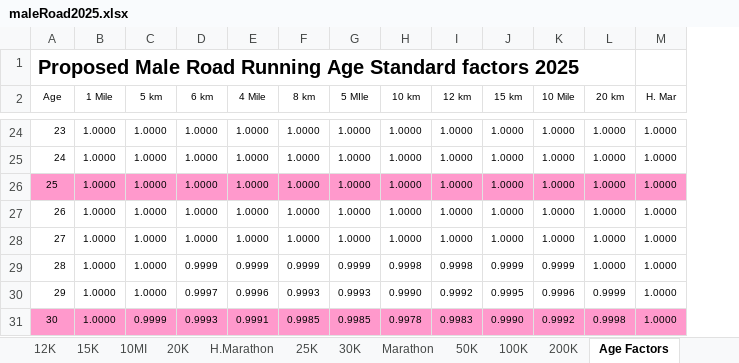
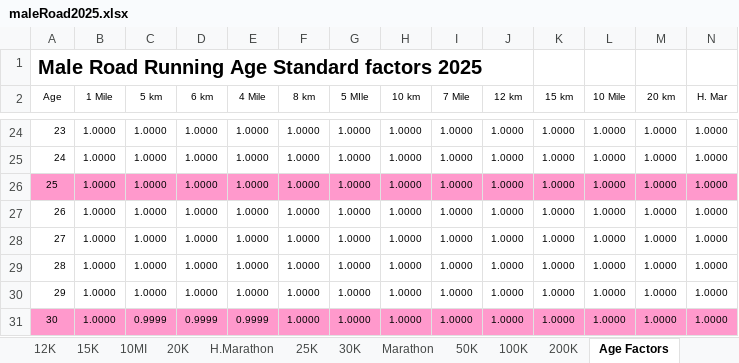
Before and after one commit to AlanLyttonJones/Age-Grade-Tables, an Excel workbook: 2025 Files/maleRoad2025.xlsx, sheet Age Factors, drawn as a sheet; only a part is shown, gaps mark what is left out; values as stored, in another font and other column widths than the file's, no borders; charts and pictures not drawn; addresses are those after the commit; the diff covers the shown part only; the diff names each change by its address in the sheet, - before the commit and + after, or states it on an @@ line.

```diff
--- a/2025 Files/maleRoad2025.xlsx (sheet Age Factors)
+++ b/2025 Files/maleRoad2025.xlsx (sheet Age Factors)
+column I (7 Mile), rows 24-31: all 1.0000
-A1 (Age): Proposed Male Road…
+A1 (Age): Male Road…
-D29 (6 km): 0.9999
+D29 (6 km): 1.0000
-E29 (4 Mile): 0.9999
+E29 (4 Mile): 1.0000
-F29 (8 km): 0.9999
+F29 (8 km): 1.0000
-G29 (5 MIle): 0.9999
+G29 (5 MIle): 1.0000
-H29 (10 km): 0.9998
+H29 (10 km): 1.0000
-J29 (12 km): 0.9998
+J29 (12 km): 1.0000
-K29 (15 km): 0.9999
+K29 (15 km): 1.0000
-L29 (10 Mile): 0.9999
+L29 (10 Mile): 1.0000
-D30 (6 km): 0.9997
+D30 (6 km): 1.0000
-E30 (4 Mile): 0.9996
+E30 (4 Mile): 1.0000
-F30 (8 km): 0.9993
+F30 (8 km): 1.0000
-G30 (5 MIle): 0.9993
+G30 (5 MIle): 1.0000
-H30 (10 km): 0.9990
+H30 (10 km): 1.0000
-J30 (12 km): 0.9992
+J30 (12 km): 1.0000
-K30 (15 km): 0.9995
+K30 (15 km): 1.0000
-L30 (10 Mile): 0.9996
+L30 (10 Mile): 1.0000
-M30 (20 km): 0.9999
+M30 (20 km): 1.0000
-D31 (6 km): 0.9993
+D31 (6 km): 0.9999
-E31 (4 Mile): 0.9991
+E31 (4 Mile): 0.9999
-F31 (8 km): 0.9985
+F31 (8 km): 1.0000
-G31 (5 MIle): 0.9985
+G31 (5 MIle): 1.0000
-H31 (10 km): 0.9978
+H31 (10 km): 1.0000
-J31 (12 km): 0.9983
+J31 (12 km): 1.0000
-K31 (15 km): 0.9990
+K31 (15 km): 1.0000
-L31 (10 Mile): 0.9992
+L31 (10 Mile): 1.0000
-M31 (20 km): 0.9998
+M31 (20 km): 1.0000
```
Also changed, not shown: 1 added row, 1 removed row and 1183 edited cells elsewhere in this sheet, sheet Pace, sheet AgeStanSec, sheet Age Stan HMS, sheet 5K, sheet Perf, sheet 10K, 13 more sheets, other sheet tabs, formulas that keep their value, charts or pictures, 2025 Files/femaleRoad2025.xlsx.
